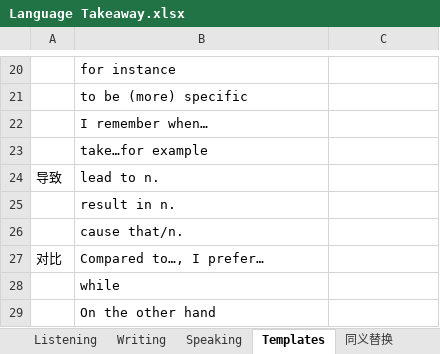
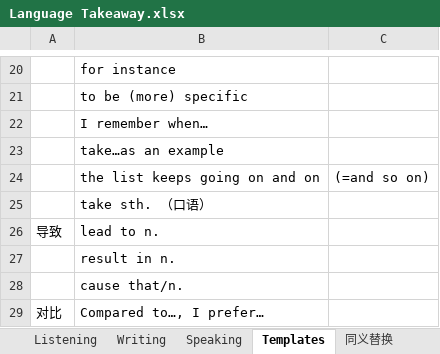
Before and after one commit to 0yhy/TOEFL, an Excel workbook: Language Takeaway.xlsx, sheet Templates, drawn as a sheet; only a part is shown, gaps mark what is left out; the shorter side is filled out with more unchanged rows; values as stored, in another font and other column widths than the file's, no borders; the diff names each change by its address in the sheet, - before the commit and + after, or states it on an @@ line.

```diff
--- a/Language Takeaway.xlsx (sheet Templates)
+++ b/Language Takeaway.xlsx (sheet Templates)
-B23: take…for example
+B23: take…as an example
+row 24:  | the list keeps going on and on | (=and so on)
+row 25:  | take sth. （口语）
```
Also changed, not shown: sheet Reading, sheet Speaking, sheet Writing, 2 other files.
